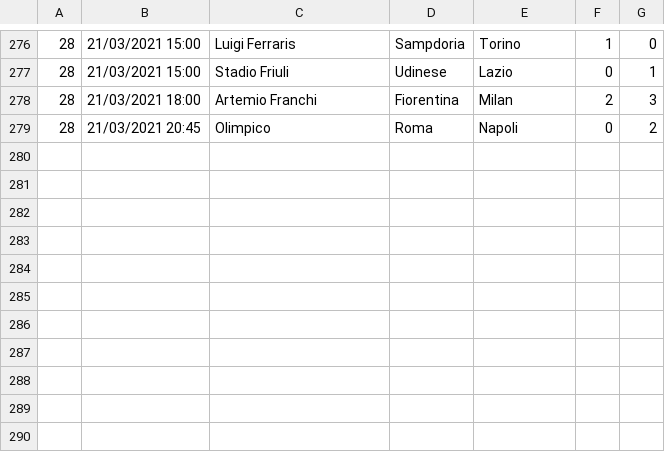
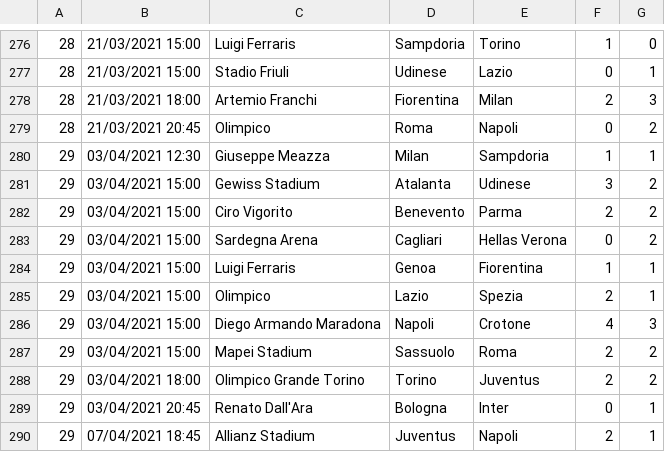
Before and after one commit to gabriarcu/SerieA20_21, a CSV file: SerieA20_21/bin/Debug/seriea.csv, drawn as a sheet; only a part is shown, gaps mark what is left out; the diff names each change by its address in the sheet, - before the commit and + after, or states it on an @@ line.

```diff
--- a/SerieA20_21/bin/Debug/seriea.csv
+++ b/SerieA20_21/bin/Debug/seriea.csv
+row 280: 29 | 03/04/2021 12:30 | Giuseppe Meazza | Milan | Sampdoria | 1 | 1
+row 281: 29 | 03/04/2021 15:00 | Gewiss Stadium | Atalanta | Udinese | 3 | 2
+row 282: 29 | 03/04/2021 15:00 | Ciro Vigorito | Benevento | Parma | 2 | 2
+row 283: 29 | 03/04/2021 15:00 | Sardegna Arena | Cagliari | Hellas Verona | 0 | 2
+row 284: 29 | 03/04/2021 15:00 | Luigi Ferraris | Genoa | Fiorentina | 1 | 1
+row 285: 29 | 03/04/2021 15:00 | Olimpico | Lazio | Spezia | 2 | 1
+row 286: 29 | 03/04/2021 15:00 | Diego Armando Maradona | Napoli | Crotone | 4 | 3
+row 287: 29 | 03/04/2021 15:00 | Mapei Stadium | Sassuolo | Roma | 2 | 2
+row 288: 29 | 03/04/2021 18:00 | Olimpico Grande Torino | Torino | Juventus | 2 | 2
+row 289: 29 | 03/04/2021 20:45 | Renato Dall'Ara | Bologna | Inter | 0 | 1
+row 290: 29 | 07/04/2021 18:45 | Allianz Stadium | Juventus | Napoli | 2 | 1
```
Also changed, not shown: SerieA20_21/bin/Debug/dagiocare.csv, 12 other files.
